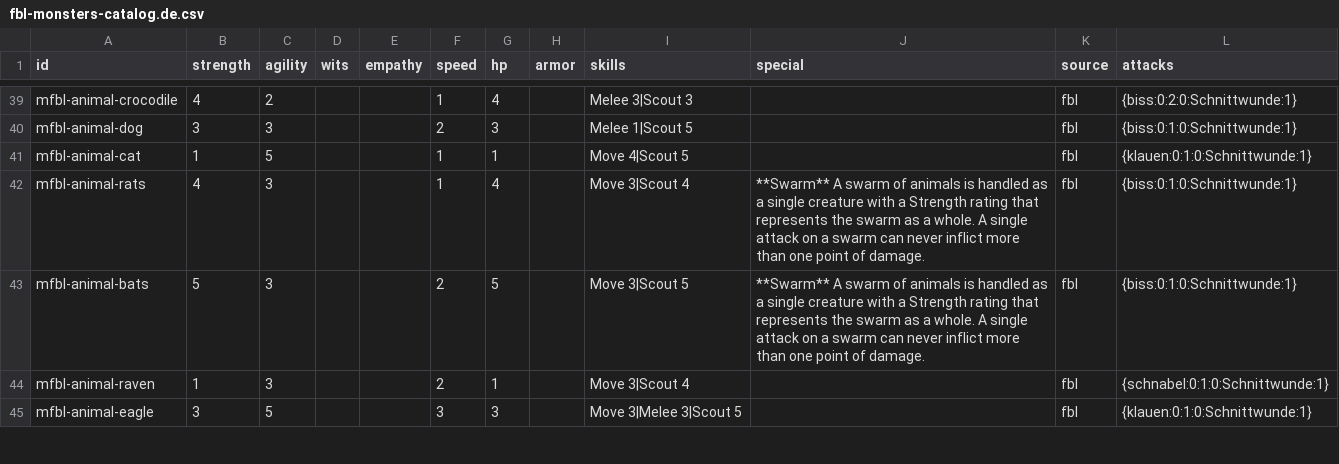
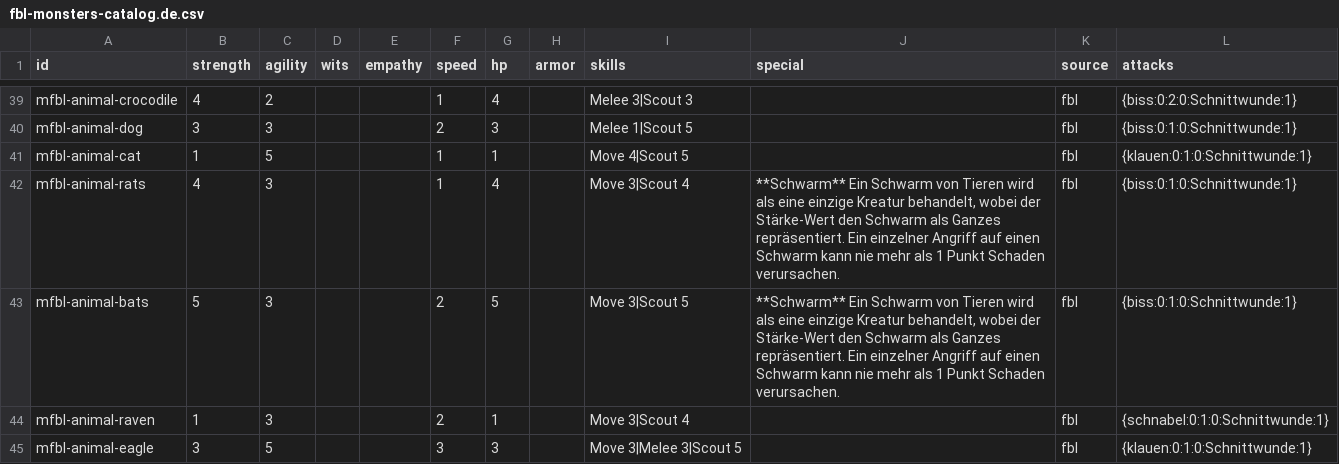
Before and after one commit to Stefouch/sebedius-yearzero-discord-bot, a CSV file: gamedata/fbl/fbl-monsters-catalog.de.csv, drawn as a sheet; only a part is shown, gaps mark what is left out.

Commit message:
Forgot a translation

```diff
--- a/gamedata/fbl/fbl-monsters-catalog.de.csv
+++ b/gamedata/fbl/fbl-monsters-catalog.de.csv
@@ -41,4 +41,4 @@ mfbl-animal-dog;3;3;;;2;3;;Melee 1|Scout 5;;fbl;{biss:0:1:0:Schnittwunde:1}
 mfbl-animal-cat;1;5;;;1;1;;Move 4|Scout 5;;fbl;{klauen:0:1:0:Schnittwunde:1}
-mfbl-animal-rats;4;3;;;1;4;;Move 3|Scout 4;**Swarm** A swarm of animals is handled as a single creature with a Strength rating that represents the swarm as a whole. A single attack on a swarm can never inflict more than one point of damage.;fbl;{biss:0:1:0:Schnittwunde:1}
-mfbl-animal-bats;5;3;;;2;5;;Move 3|Scout 5;**Swarm** A swarm of animals is handled as a single creature with a Strength rating that represents the swarm as a whole. A single attack on a swarm can never inflict more than one point of damage.;fbl;{biss:0:1:0:Schnittwunde:1}
+mfbl-animal-rats;4;3;;;1;4;;Move 3|Scout 4;**Schwarm** Ein Schwarm von Tieren wird als eine einzige Kreatur behandelt, wobei der Stärke-Wert den Schwarm als Ganzes repräsentiert. Ein einzelner Angriff auf einen Schwarm kann nie mehr als 1 Punkt Schaden verursachen.;fbl;{biss:0:1:0:Schnittwunde:1}
+mfbl-animal-bats;5;3;;;2;5;;Move 3|Scout 5;**Schwarm** Ein Schwarm von Tieren wird als eine einzige Kreatur behandelt, wobei der Stärke-Wert den Schwarm als Ganzes repräsentiert. Ein einzelner Angriff auf einen Schwarm kann nie mehr als 1 Punkt Schaden verursachen.;fbl;{biss:0:1:0:Schnittwunde:1}
 mfbl-animal-raven;1;3;;;2;1;;Move 3|Scout 4;;fbl;{schnabel:0:1:0:Schnittwunde:1}
```
